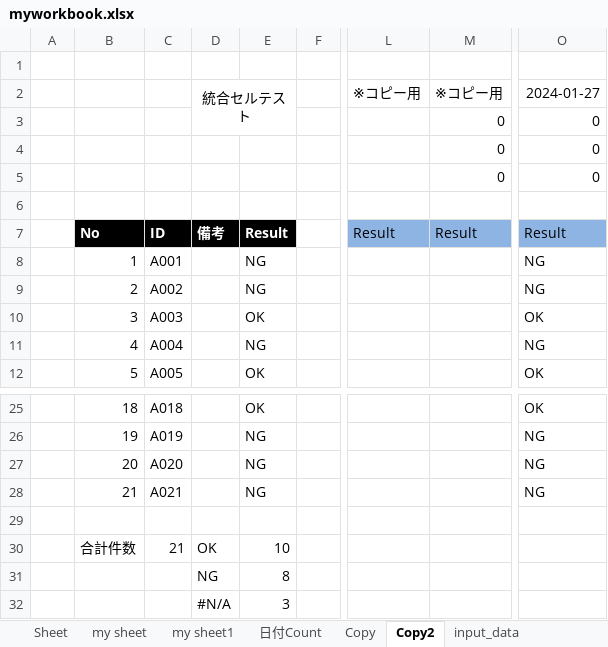
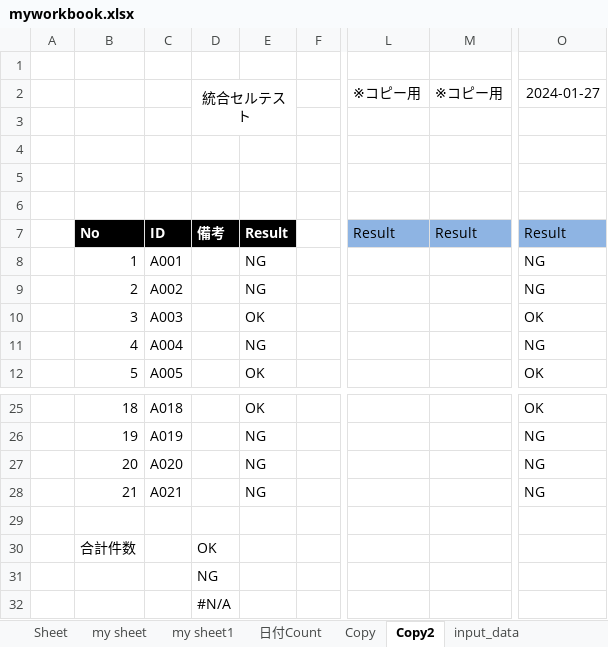
Before and after one commit to guigui55-ok/Repository4_python, an Excel workbook: excel_test/myworkbook.xlsx, sheet Copy2, drawn as a sheet; only a part is shown, gaps mark what is left out; values as stored, in another font and other column widths than the file's, no borders; the diff names each change by its address in the sheet, - before the commit and + after, or states it on an @@ line.

```diff
--- a/excel_test/myworkbook.xlsx (sheet Copy2)
+++ b/excel_test/myworkbook.xlsx (sheet Copy2)
-M3:M5: 0
+M3:M5: (empty)
-O3:O5: 0
+O3:O5: (empty)
-C30: 21
+C30: (empty)
-E30: 10
+E30: (empty)
-E31: 8
+E31: (empty)
-E32: 3
+E32: (empty)
```
Also changed, not shown: sheet Write, sheet 日付Count, sheet input_data, sheet Copy, sheet my sheet1, sheet Sheet, 18 other files.
